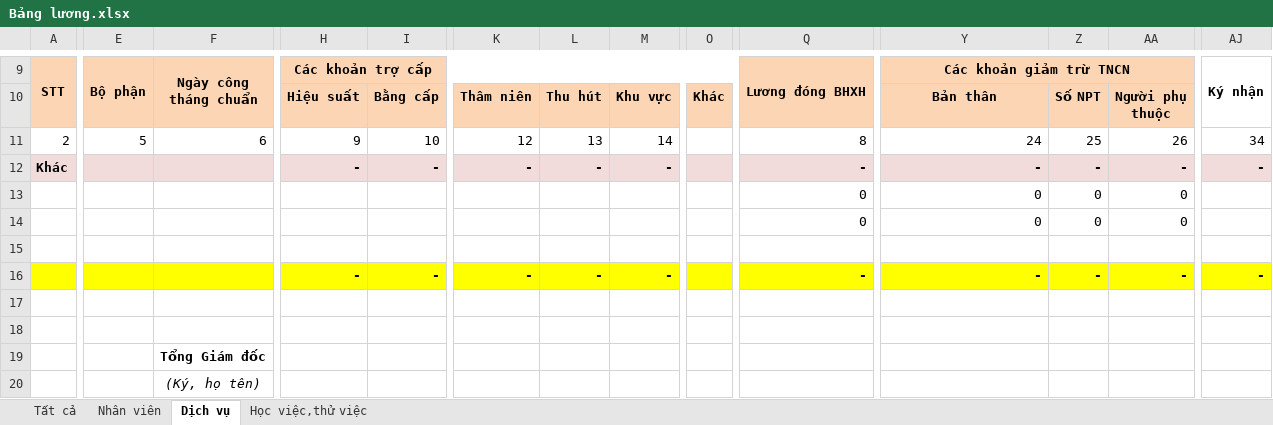
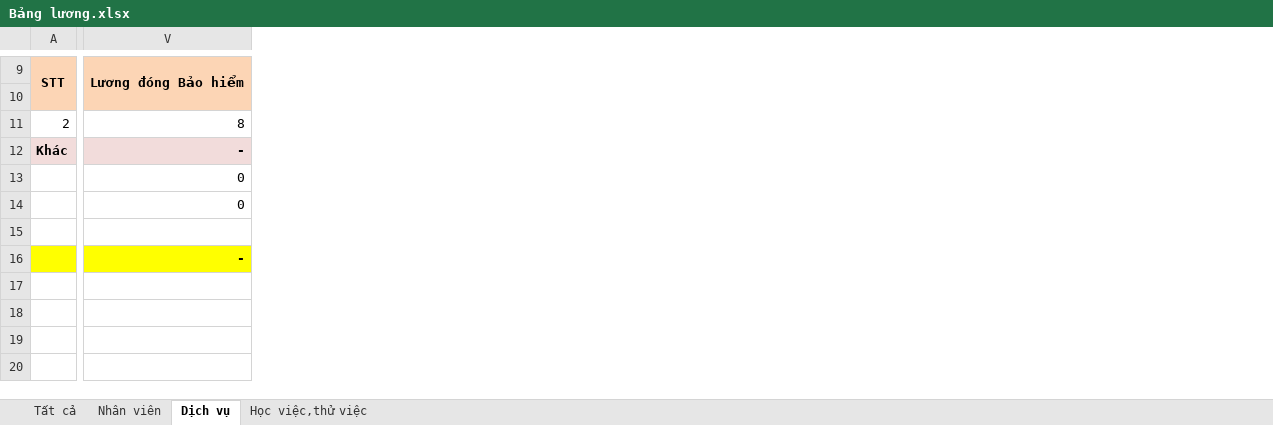
Before and after one commit to lytranuit/it_api, an Excel workbook: it_api/wwwroot/report/excel/Bảng lương.xlsx, sheet Dịch vụ, drawn as a sheet; only a part is shown, gaps mark what is left out; values as stored, in another font and other column widths than the file's, no borders; removed rows and columns are numbered as before the commit, all else as after; ↵ is a line break in a cell; the diff covers the shown part only; the diff names each change by its address in the sheet, - before the commit and + after, or states it on an @@ line.

```diff
--- a/it_api/wwwroot/report/excel/Bảng lương.xlsx (sheet Dịch vụ)
+++ b/it_api/wwwroot/report/excel/Bảng lương.xlsx (sheet Dịch vụ)
@@ column E hidden, rows 9-11: Bộ phận |  | 5 @@
@@ column F hidden, rows 9-20: Ngày công ↵ tháng chuẩn |  | 6 |  |  |  |  |  |  |  | Tổng Giám đốc | (Ký, họ tên) @@
@@ column H hidden, rows 9-16: Các khoản trợ cấp | Hiệu suất | 9 | - |  |  |  | - @@
@@ column I hidden, rows 10-16: Bằng cấp | 10 | - |  |  |  | - @@
@@ column K hidden, rows 10-16: Thâm niên | 12 | - |  |  |  | - @@
@@ column L hidden, rows 10-16: Thu hút | 13 | - |  |  |  | - @@
@@ column M hidden, rows 10-16: Khu vực | 14 | - |  |  |  | - @@
@@ column O hidden, row 10: Khác @@
-column Q, rows 9-16: Lương đóng BHXH |  | 8 | - | 0 | 0 |  | -
@@ column Z hidden, rows 10-16: Số NPT | 25 | - | 0 | 0 |  | - @@
@@ column AA hidden, rows 10-16: Người phụ ↵ thuộc | 26 | - | 0 | 0 |  | - @@
-column AJ, rows 9-16: Ký nhận |  | 34 | - |  |  |  | -
-V9: Các khoản giảm trừ TNCN
+V9: Lương đóng Bảo hiểm
-Y9:AB9 merged
+V9:V10 merged
-V10: Bản thân
+V10: (empty)
-V11: 24
+V11: 8
```
Also changed, not shown: 1 added column, 7 removed columns, 17 edited cells, cell formats and merged cells elsewhere in this sheet, sheet Học việc,thử việc, sheet Nhân viên, sheet Tất cả, formulas that keep their value, 7 other files.
